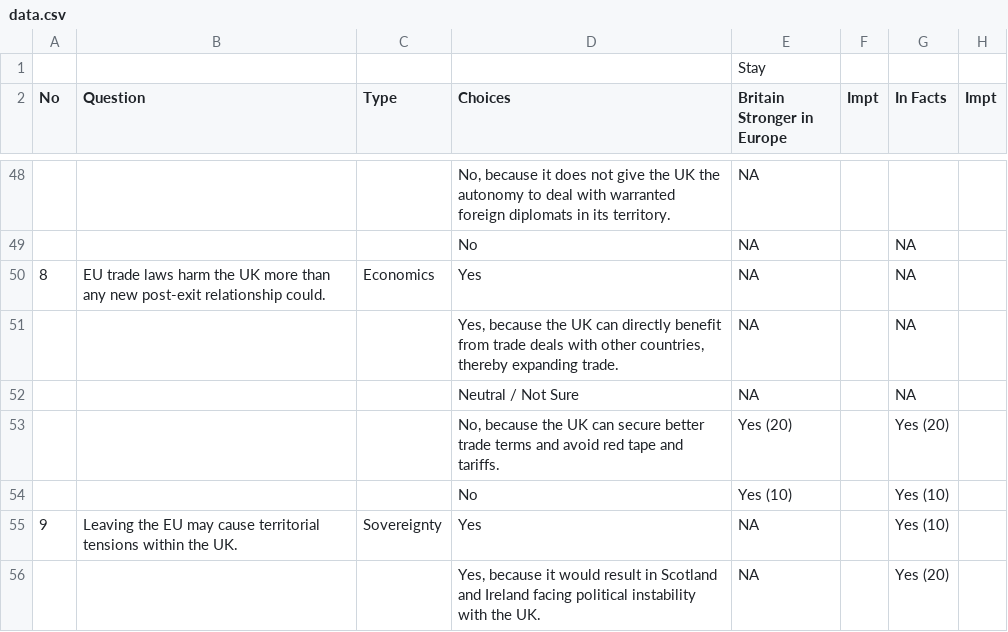
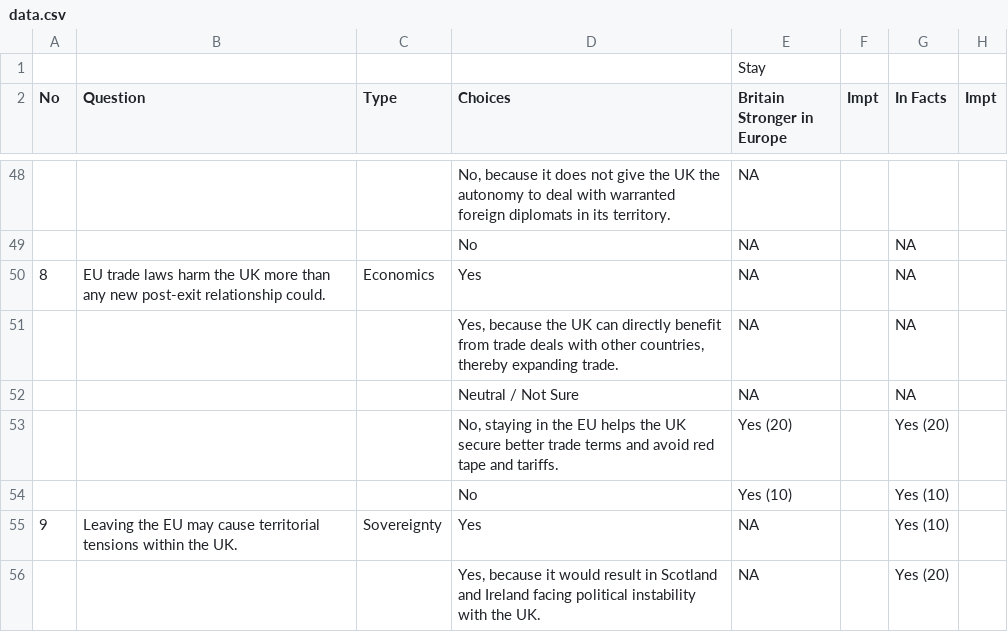
Before and after one commit to weijiekoh/yourcupoftea, a CSV file: app/data/data.csv, drawn as a sheet; only a part is shown, gaps mark what is left out; the diff names each change by its address in the sheet, - before the commit and + after, or states it on an @@ line.

Commit message:
data update

```diff
--- a/app/data/data.csv
+++ b/app/data/data.csv
-D53 (Choices): No, because the UK can secure better…
+D53 (Choices): No, staying in the EU helps the UK secure better…
```
Also changed, not shown: 1 other file.
